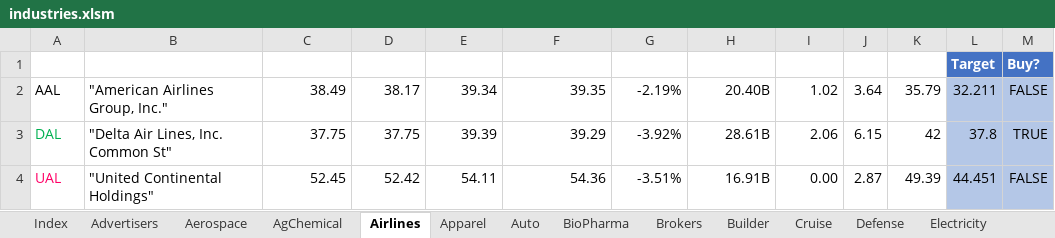
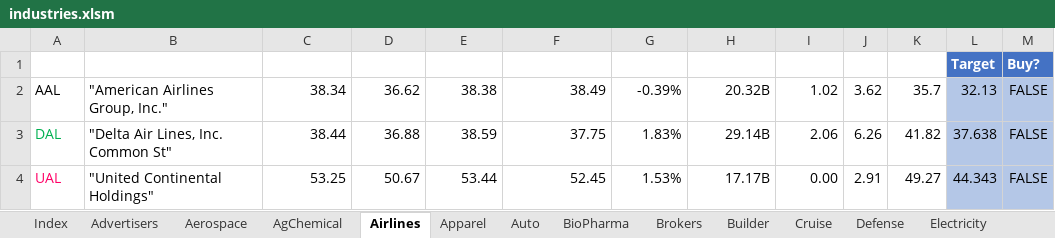
Before and after one commit to minqiang/GP, an Excel workbook: industries.xlsm, sheet Airlines, drawn as a sheet; only a part is shown; values as stored, in another font and other column widths than the file's, no borders; charts and pictures and conditional formats and table styles not drawn; the diff covers the shown part only; the diff names each change by its address in the sheet, - before the commit and + after, or states it on an @@ line.

```diff
--- a/industries.xlsm (sheet Airlines)
+++ b/industries.xlsm (sheet Airlines)
-C2 (LatestPrice): 38.49
+C2 (LatestPrice): 38.34
-D2 (DaysLow): 38.17
+D2 (DaysLow): 36.62
-E2 (DaysHigh): 39.34
+E2 (DaysHigh): 38.38
-F2 (PreviousClose): 39.35
+F2 (PreviousClose): 38.49
-G2 (%Change): -2.19%
+G2 (%Change): -0.39%
-H2 (MarketCap): 20.40B
+H2 (MarketCap): 20.32B
-J2 (P/E): 3.64
+J2 (P/E): 3.62
-K2 (MA200): 35.79
+K2 (MA200): 35.7
-L2 (Target): 32.211
+L2 (Target): 32.13
-C3 (LatestPrice): 37.75
+C3 (LatestPrice): 38.44
-D3 (DaysLow): 37.75
+D3 (DaysLow): 36.88
-E3 (DaysHigh): 39.39
+E3 (DaysHigh): 38.59
-F3 (PreviousClose): 39.29
+F3 (PreviousClose): 37.75
-G3 (%Change): -3.92%
+G3 (%Change): 1.83%
-H3 (MarketCap): 28.61B
+H3 (MarketCap): 29.14B
-J3 (P/E): 6.15
+J3 (P/E): 6.26
-K3 (MA200): 42
+K3 (MA200): 41.82
-L3 (Target): 37.8
+L3 (Target): 37.638
-M3 (Buy?): TRUE
+M3 (Buy?): FALSE
-C4 (LatestPrice): 52.45
+C4 (LatestPrice): 53.25
-D4 (DaysLow): 52.42
+D4 (DaysLow): 50.67
-E4 (DaysHigh): 54.11
+E4 (DaysHigh): 53.44
-F4 (PreviousClose): 54.36
+F4 (PreviousClose): 52.45
-G4 (%Change): -3.51%
+G4 (%Change): 1.53%
-H4 (MarketCap): 16.91B
+H4 (MarketCap): 17.17B
-J4 (P/E): 2.87
+J4 (P/E): 2.91
-K4 (MA200): 49.39
+K4 (MA200): 49.27
-L4 (Target): 44.451
+L4 (Target): 44.343
```
Also changed, not shown: 61 edited cells elsewhere in this sheet, 1 other file.
